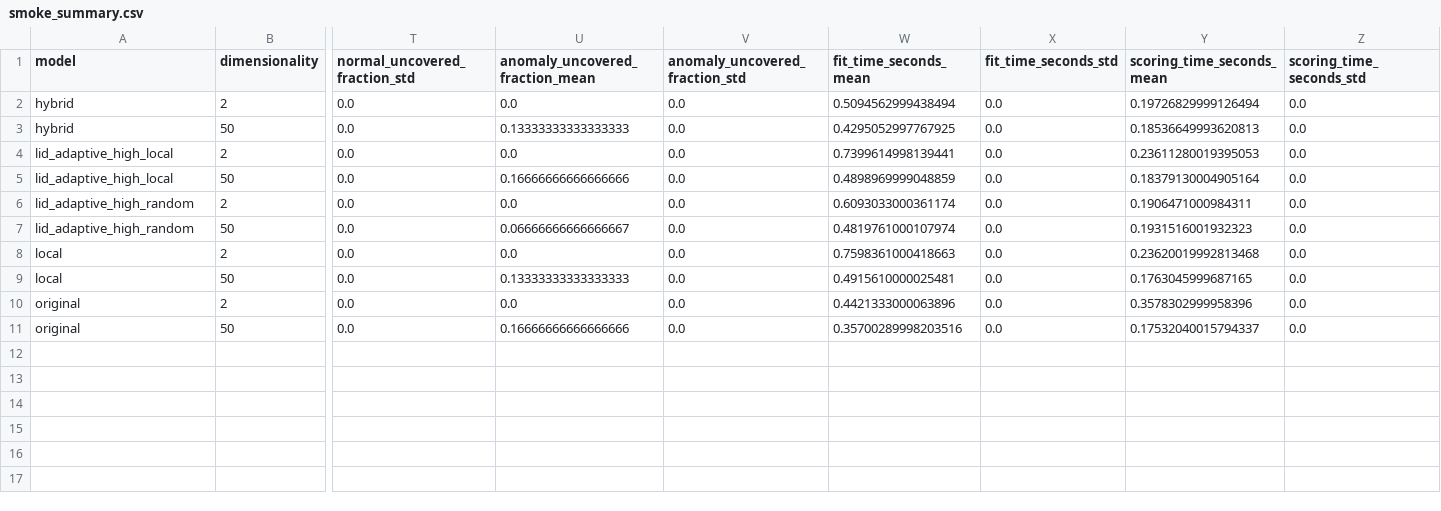
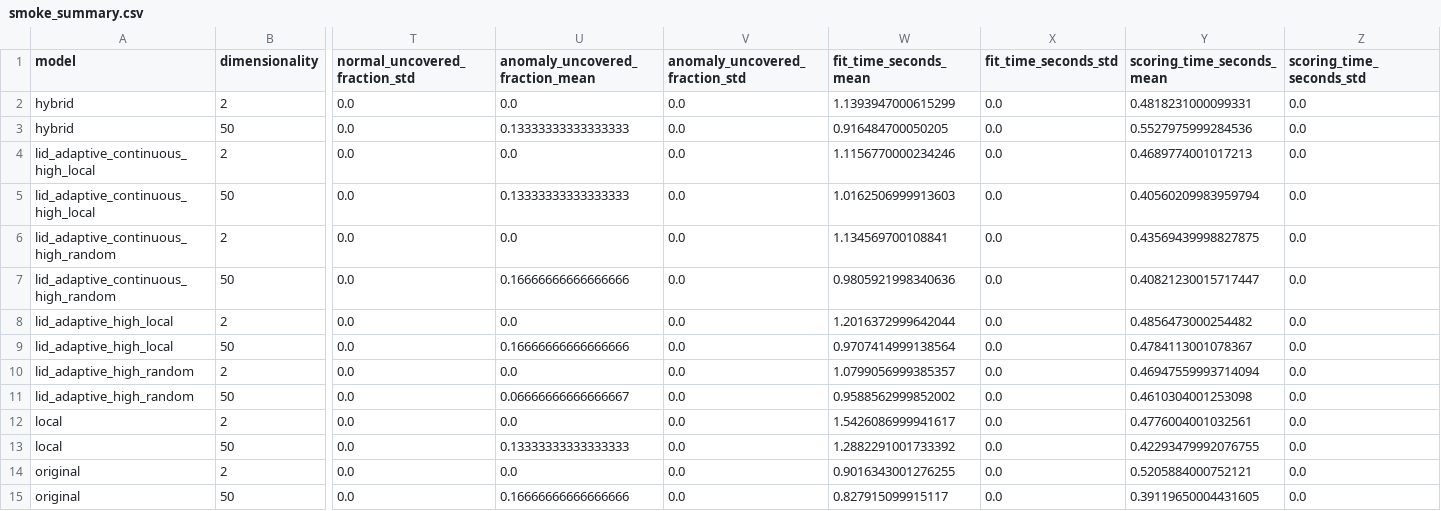
Before and after one commit to CATY-CATINHA/TAAC, a CSV file: pairing/experiments/results/smoke_summary.csv, drawn as a sheet; only a part is shown, gaps mark what is left out; addresses are those after the commit; rows hold the shown columns only; the diff names each change by its address in the sheet, - before the commit and + after, or states it on an @@ line.

```diff
--- a/pairing/experiments/results/smoke_summary.csv
+++ b/pairing/experiments/results/smoke_summary.csv
-W2 (fit_time_seconds_mean): 0.5094562999438494
+W2 (fit_time_seconds_mean): 1.1393947000615299
-Y2 (scoring_time_seconds_mean): 0.19726829999126494
+Y2 (scoring_time_seconds_mean): 0.4818231000099331
-W3 (fit_time_seconds_mean): 0.4295052997767925
+W3 (fit_time_seconds_mean): 0.916484700050205
-Y3 (scoring_time_seconds_mean): 0.18536649993620813
+Y3 (scoring_time_seconds_mean): 0.5527975999284536
+row 4: lid_adaptive_continuous_high_local | 2 | 0.0 | 0.0 | 0.0 | 1.1156770000234246 | 0.0 | 0.4689774001017213 | 0.0
+row 5: lid_adaptive_continuous_high_local | 50 | 0.0 | 0.13333333333333333 | 0.0 | 1.0162506999913603 | 0.0 | 0.40560209983959794 | 0.0
+row 6: lid_adaptive_continuous_high_random | 2 | 0.0 | 0.0 | 0.0 | 1.134569700108841 | 0.0 | 0.43569439998827875 | 0.0
+row 7: lid_adaptive_continuous_high_random | 50 | 0.0 | 0.16666666666666666 | 0.0 | 0.9805921998340636 | 0.0 | 0.40821230015717447 | 0.0
-W8 (fit_time_seconds_mean): 0.7399614998139441
+W8 (fit_time_seconds_mean): 1.2016372999642044
-Y8 (scoring_time_seconds_mean): 0.23611280019395053
+Y8 (scoring_time_seconds_mean): 0.4856473000254482
-W9 (fit_time_seconds_mean): 0.4898969999048859
+W9 (fit_time_seconds_mean): 0.9707414999138564
-Y9 (scoring_time_seconds_mean): 0.18379130004905164
+Y9 (scoring_time_seconds_mean): 0.4784113001078367
-W10 (fit_time_seconds_mean): 0.6093033000361174
+W10 (fit_time_seconds_mean): 1.0799056999385357
-Y10 (scoring_time_seconds_mean): 0.1906471000984311
+Y10 (scoring_time_seconds_mean): 0.46947559993714094
-W11 (fit_time_seconds_mean): 0.4819761000107974
+W11 (fit_time_seconds_mean): 0.9588562999852002
-Y11 (scoring_time_seconds_mean): 0.1931516001932323
+Y11 (scoring_time_seconds_mean): 0.4610304001253098
-W12 (fit_time_seconds_mean): 0.7598361000418663
+W12 (fit_time_seconds_mean): 1.5426086999941617
-Y12 (scoring_time_seconds_mean): 0.23620019992813468
+Y12 (scoring_time_seconds_mean): 0.4776004001032561
-W13 (fit_time_seconds_mean): 0.4915610000025481
+W13 (fit_time_seconds_mean): 1.2882291001733392
-Y13 (scoring_time_seconds_mean): 0.1763045999687165
+Y13 (scoring_time_seconds_mean): 0.42293479992076755
-W14 (fit_time_seconds_mean): 0.4421333000063896
+W14 (fit_time_seconds_mean): 0.9016343001276255
-Y14 (scoring_time_seconds_mean): 0.3578302999958396
+Y14 (scoring_time_seconds_mean): 0.5205884000752121
-W15 (fit_time_seconds_mean): 0.35700289998203516
+W15 (fit_time_seconds_mean): 0.827915099915117
-Y15 (scoring_time_seconds_mean): 0.17532040015794337
+Y15 (scoring_time_seconds_mean): 0.39119650004431605
```
Also changed, not shown: pairing/experiments/results/full_summary.csv, pairing/experiments/results/smoke_raw_results.csv, 21 other files.
